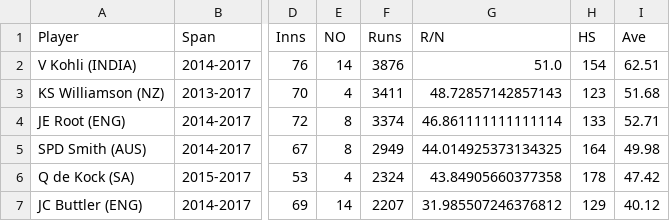
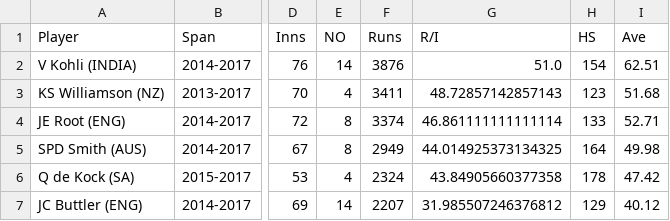
Before and after one commit to akashkaran/RisingStars, a CSV file: Scrapper/Test.csv, drawn as a sheet; only a part is shown, gaps mark what is left out; the diff names each change by its address in the sheet, - before the commit and + after, or states it on an @@ line.

```diff
--- a/Scrapper/Test.csv
+++ b/Scrapper/Test.csv
-G1: R/N
+G1: R/I
```
Also changed, not shown: 1 other file.
